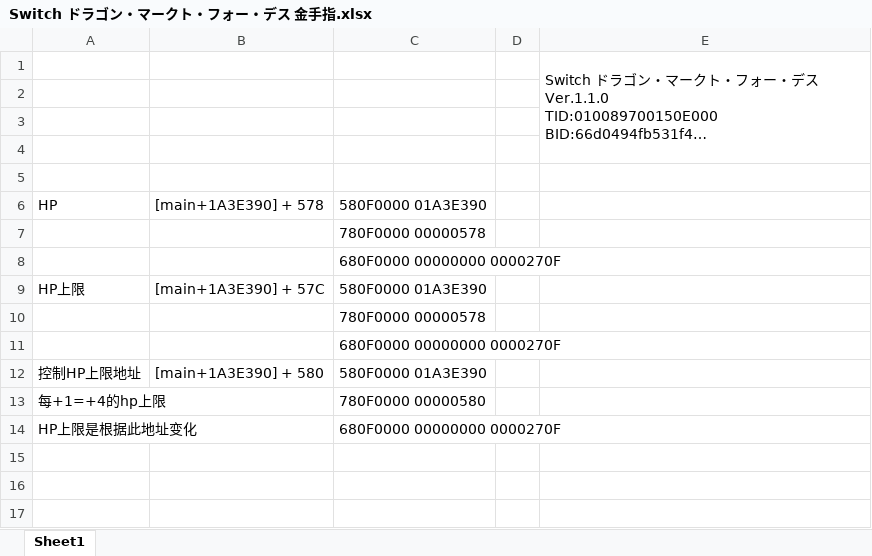
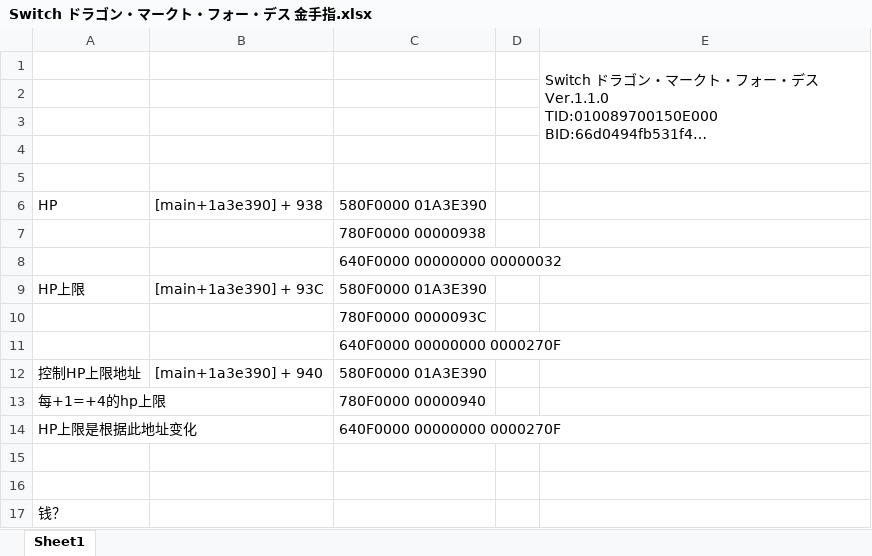
Before and after one commit to Ruimusume/DMFD, an Excel workbook: Switch ドラゴン・マークト・フォー・デス 金手指.xlsx, sheet Sheet1, drawn as a sheet; long unchanged cells end in …; values as stored, in another font and other column widths than the file's, no borders; the diff names each change by its address in the sheet, - before the commit and + after, or states it on an @@ line.

Commit message:
Add files via upload

```diff
--- a/Switch ドラゴン・マークト・フォー・デス 金手指.xlsx (sheet Sheet1)
+++ b/Switch ドラゴン・マークト・フォー・デス 金手指.xlsx (sheet Sheet1)
-B6: [main+1A3E390] + 578
+B6: [main+1a3e390] + 938
-C7: 780F0000 00000578
+C7: 780F0000 00000938
-C8: 680F0000 00000000 0000270F
+C8: 640F0000 00000000 00000032
-B9: [main+1A3E390] + 57C
+B9: [main+1a3e390] + 93C
-C10: 780F0000 00000578
+C10: 780F0000 0000093C
-C11: 680F0000 00000000 0000270F
+C11: 640F0000 00000000 0000270F
-B12: [main+1A3E390] + 580
+B12: [main+1a3e390] + 940
-C13: 780F0000 00000580
+C13: 780F0000 00000940
-C14: 680F0000 00000000 0000270F
+C14: 640F0000 00000000 0000270F
+row 15: (empty)
+row 16: (empty)
+row 17: 钱？
```
